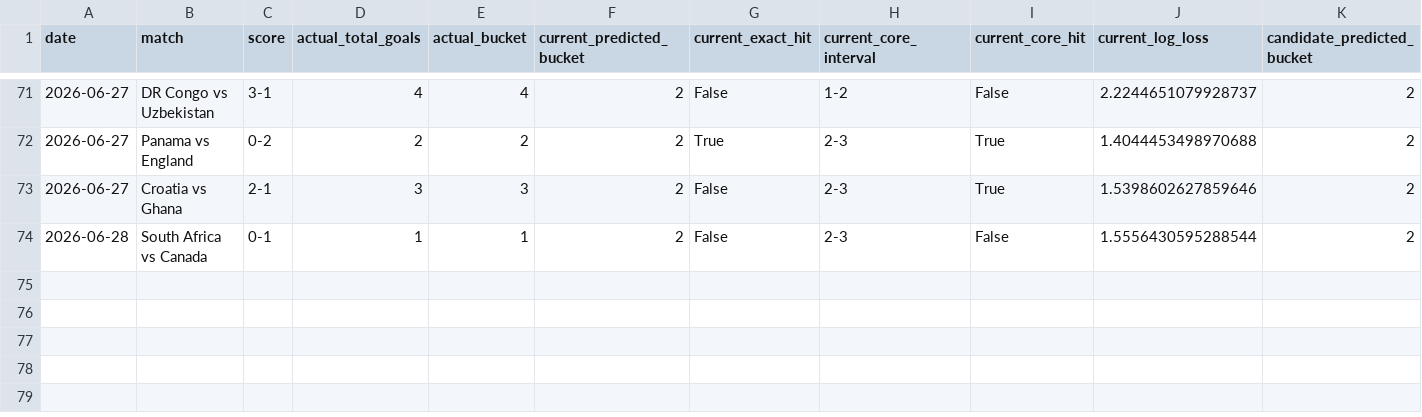
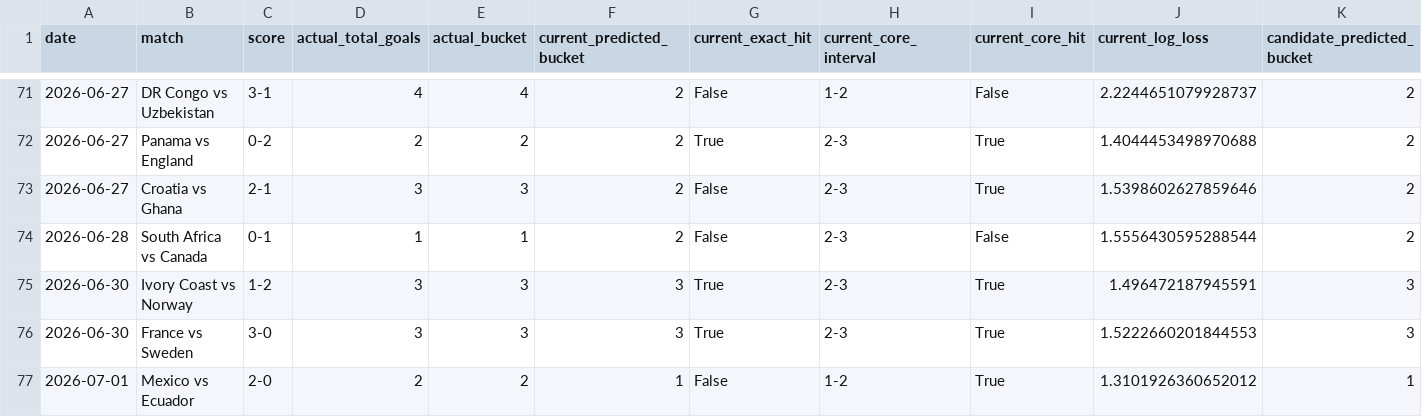
Before and after one commit to johnwatson060114-oss/WorldCupPredict, a CSV file: artifacts/total-goals-backtest/model_comparison_2026.csv, drawn as a sheet; only a part is shown, gaps mark what is left out; rows hold the shown columns only; the diff names each change by its address in the sheet, - before the commit and + after, or states it on an @@ line.

```diff
--- a/artifacts/total-goals-backtest/model_comparison_2026.csv
+++ b/artifacts/total-goals-backtest/model_comparison_2026.csv
+row 75: 2026-06-30 | Ivory Coast vs Norway | 1-2 | 3 | 3 | 3 | True | 2-3 | True | 1.496472187945591 | 3
+row 76: 2026-06-30 | France vs Sweden | 3-0 | 3 | 3 | 3 | True | 2-3 | True | 1.5222660201844553 | 3
+row 77: 2026-07-01 | Mexico vs Ecuador | 2-0 | 2 | 2 | 1 | False | 1-2 | True | 1.3101926360652012 | 1
```
Also changed, not shown: artifacts/total-goals-backtest/manual_2026_results.csv, artifacts/total-goals-backtest/optimized_2026_predictions.csv, 16 other files.
